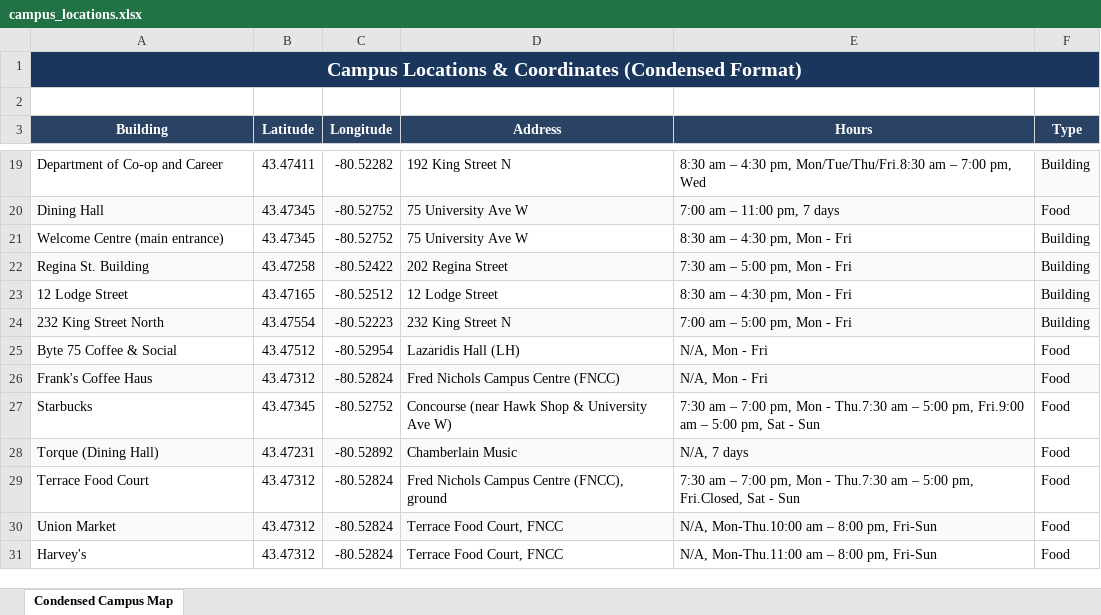
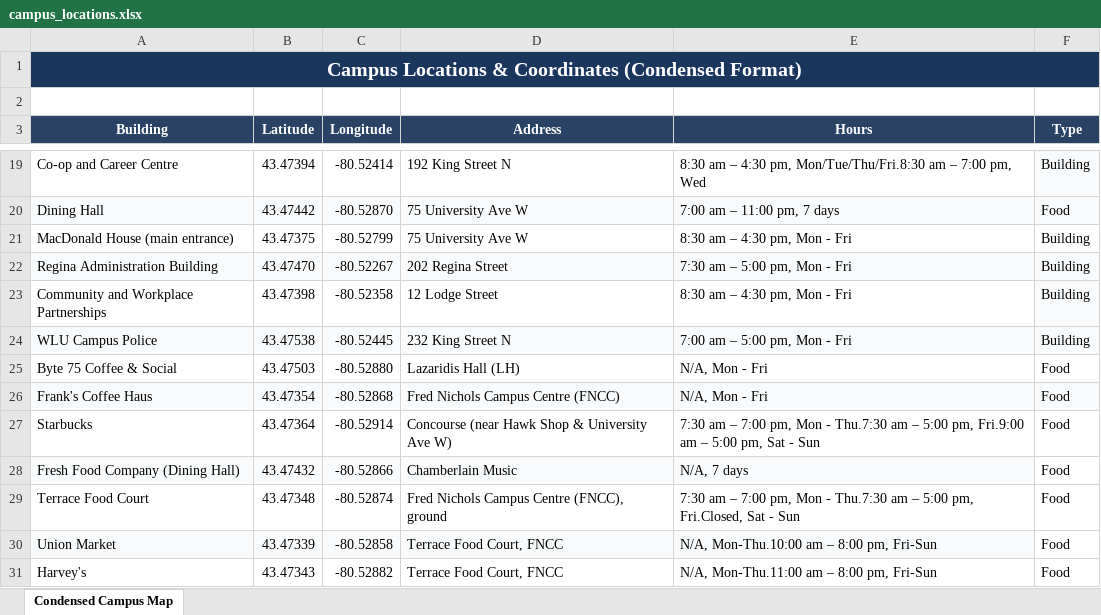
Before and after one commit to AnimeniacSimey/HawkMaps, an Excel workbook: src/data/campus_locations.xlsx, sheet Condensed Campus Map, drawn as a sheet; only a part is shown, gaps mark what is left out; values as stored, in another font and other column widths than the file's, no borders; the diff covers the shown part only; the diff names each change by its address in the sheet, - before the commit and + after, or states it on an @@ line.

```diff
--- a/src/data/campus_locations.xlsx (sheet Condensed Campus Map)
+++ b/src/data/campus_locations.xlsx (sheet Condensed Campus Map)
-A19 (Building): Department of Co-op and Career
+A19 (Building): Co-op and Career Centre
-B19 (Latitude): 43.47411
+B19 (Latitude): 43.47394
-C19 (Longitude): -80.52282
+C19 (Longitude): -80.52414
-B20 (Latitude): 43.47345
+B20 (Latitude): 43.47442
-C20 (Longitude): -80.52752
+C20 (Longitude): -80.52870
-A21 (Building): Welcome Centre (main entrance)
+A21 (Building): MacDonald House (main entrance)
-B21 (Latitude): 43.47345
+B21 (Latitude): 43.47375
-C21 (Longitude): -80.52752
+C21 (Longitude): -80.52799
-A22 (Building): Regina St. Building
+A22 (Building): Regina Administration Building
-B22 (Latitude): 43.47258
+B22 (Latitude): 43.47470
-C22 (Longitude): -80.52422
+C22 (Longitude): -80.52267
-A23 (Building): 12 Lodge Street
+A23 (Building): Community and Workplace Partnerships
-B23 (Latitude): 43.47165
+B23 (Latitude): 43.47398
-C23 (Longitude): -80.52512
+C23 (Longitude): -80.52358
-A24 (Building): 232 King Street North
+A24 (Building): WLU Campus Police
-B24 (Latitude): 43.47554
+B24 (Latitude): 43.47538
-C24 (Longitude): -80.52223
+C24 (Longitude): -80.52445
-B25 (Latitude): 43.47512
+B25 (Latitude): 43.47503
-C25 (Longitude): -80.52954
+C25 (Longitude): -80.52880
-B26 (Latitude): 43.47312
+B26 (Latitude): 43.47354
-C26 (Longitude): -80.52824
+C26 (Longitude): -80.52868
-B27 (Latitude): 43.47345
+B27 (Latitude): 43.47364
-C27 (Longitude): -80.52752
+C27 (Longitude): -80.52914
-A28 (Building): Torque (Dining Hall)
+A28 (Building): Fresh Food Company (Dining Hall)
-B28 (Latitude): 43.47231
+B28 (Latitude): 43.47432
-C28 (Longitude): -80.52892
+C28 (Longitude): -80.52866
-B29 (Latitude): 43.47312
+B29 (Latitude): 43.47348
-C29 (Longitude): -80.52824
+C29 (Longitude): -80.52874
-B30 (Latitude): 43.47312
+B30 (Latitude): 43.47339
-C30 (Longitude): -80.52824
+C30 (Longitude): -80.52858
-B31 (Latitude): 43.47312
+B31 (Latitude): 43.47343
-C31 (Longitude): -80.52824
+C31 (Longitude): -80.52882
```
Also changed, not shown: 51 edited cells elsewhere in this sheet, 8 other files.
